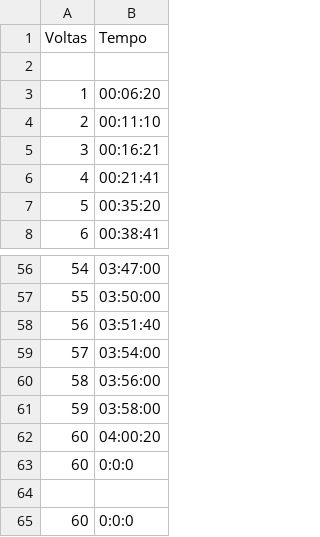
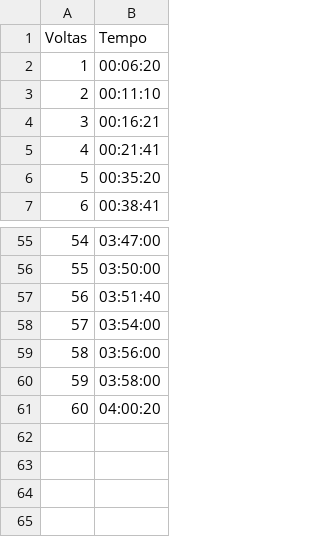
Before and after one commit to CarolinaMenguer/painel_tche_baja, a CSV file: data/data_sae.csv, drawn as a sheet; only a part is shown, gaps mark what is left out.

Commit message:
Update data_sae.csv

```diff
--- a/data/data_sae.csv
+++ b/data/data_sae.csv
@@ -1,3 +1,2 @@
 Voltas,Tempo
-
 1,00:06:20	
@@ -62,4 +61 @@ Voltas,Tempo
 60,04:00:20	
-60,0:0:0
-
-60,0:0:0
```
